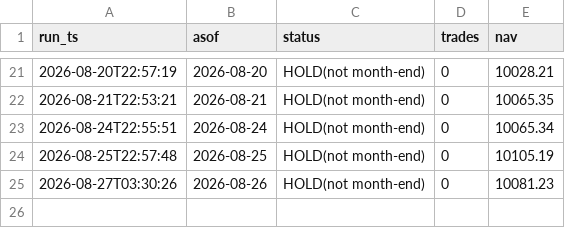
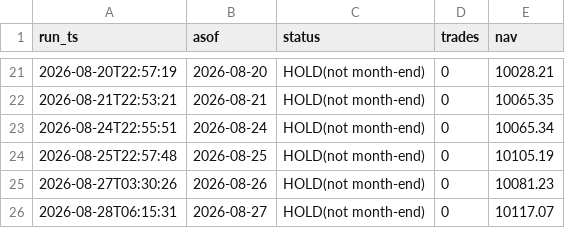
Before and after one commit to ybashancpa/quant-profit-forwad, a CSV file: forward/runs.csv, drawn as a sheet; only a part is shown, gaps mark what is left out.

Commit message:
forward: 2026-08-28 run

```diff
--- a/forward/runs.csv
+++ b/forward/runs.csv
@@ -26 +26,2 @@ run_ts,asof,status,trades,nav
 2026-08-27T03:30:26,2026-08-26,HOLD(not month-end),0,10081.23
+2026-08-28T06:15:31,2026-08-27,HOLD(not month-end),0,10117.07
```
Also changed, not shown: forward/nav_history.csv, forward/signals.csv, 3 other files.
